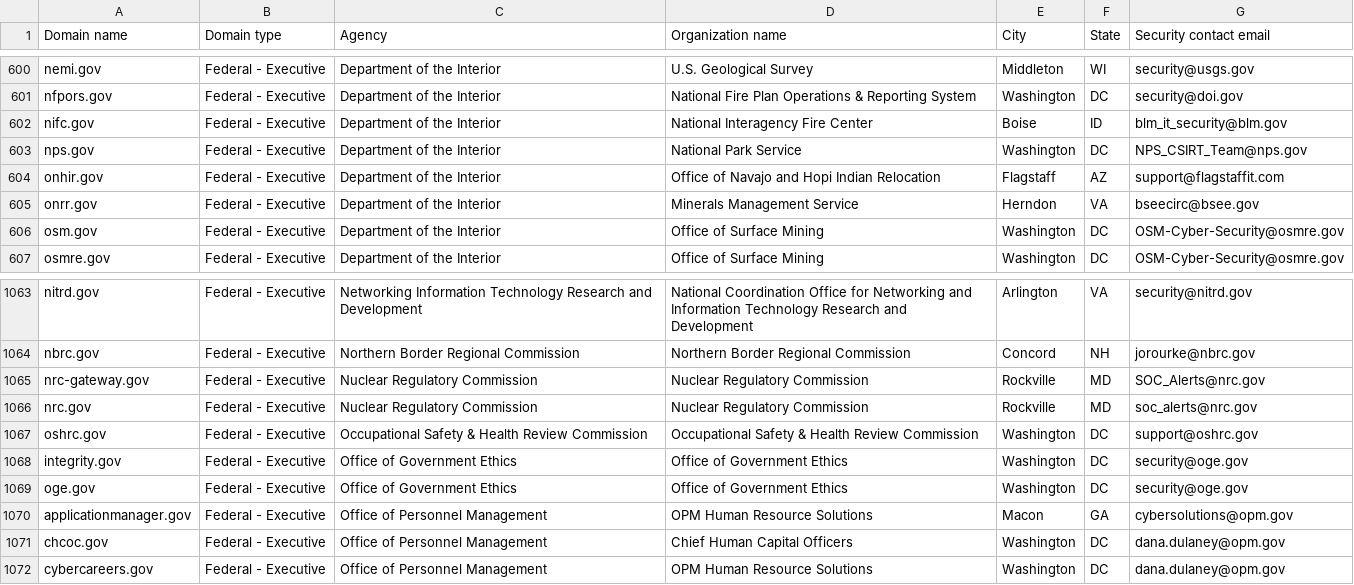
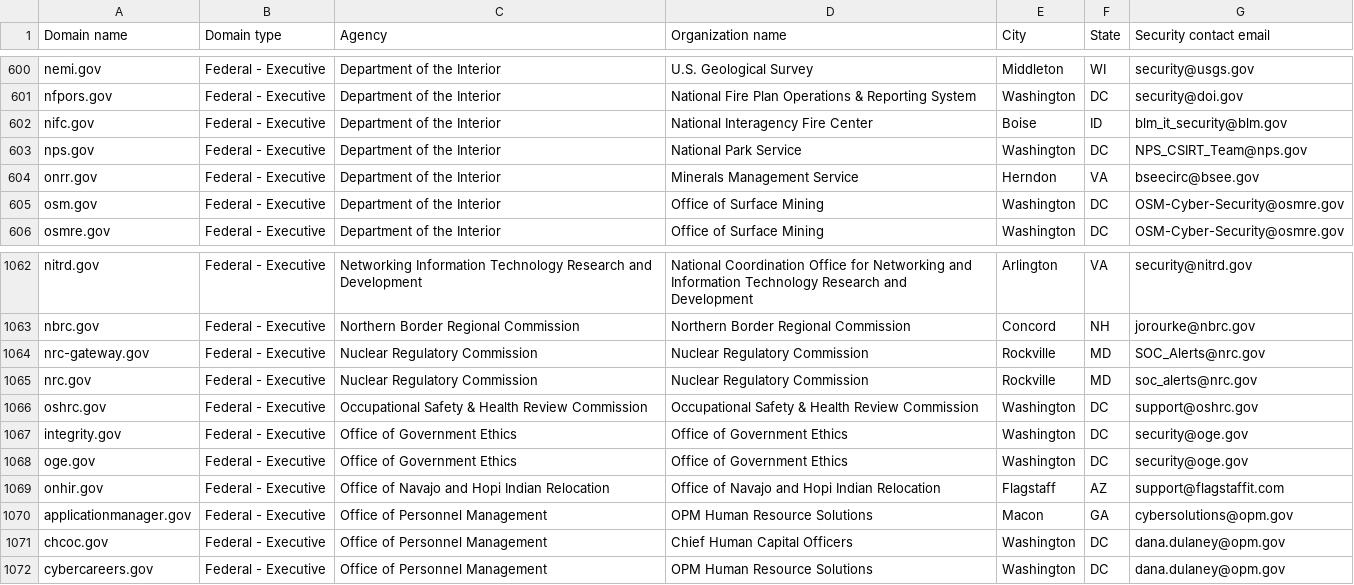
Before and after one commit to zandercymatics/dotgov-data, a CSV file: current-federal.csv, drawn as a sheet; only a part is shown, gaps mark what is left out.

Commit message:
Flat: latest data (2024-01-31T06:24:14.119Z) {   "date": "2024-01-31T06:24:14.119Z",   "files": [     {       "name": "current-federal.csv",       "deltaBytes": 17,       "source": "https://manage.get.gov/api/v1/get-report/current-federal"     },     {       "name": "current-full.csv",       "deltaBytes": -18,       "source": "https://manage.get.gov/api/v1/get-report/current-full"     }   ] }

```diff
--- a/current-federal.csv
+++ b/current-federal.csv
@@ -603,3 +603,2 @@ nifc.gov,Federal - Executive,Department of the Interior,National Interagency Fir
 nps.gov,Federal - Executive,Department of the Interior,National Park Service,Washington,DC,NPS_CSIRT_Team@nps.gov
-onhir.gov,Federal - Executive,Department of the Interior,Office of Navajo and Hopi Indian Relocation,Flagstaff,AZ,support@flagstaffit.com
 onrr.gov,Federal - Executive,Department of the Interior,Minerals Management Service,Herndon,VA,bseecirc@bsee.gov
@@ -1069,2 +1068,3 @@ integrity.gov,Federal - Executive,Office of Government Ethics,Office of Governme
 oge.gov,Federal - Executive,Office of Government Ethics,Office of Government Ethics,Washington,DC,security@oge.gov
+onhir.gov,Federal - Executive,Office of Navajo and Hopi Indian Relocation,Office of Navajo and Hopi Indian Relocation,Flagstaff,AZ,support@flagstaffit.com
 applicationmanager.gov,Federal - Executive,Office of Personnel Management,OPM Human Resource Solutions,Macon,GA,cybersolutions@opm.gov
```
Also changed, not shown: current-full.csv.
